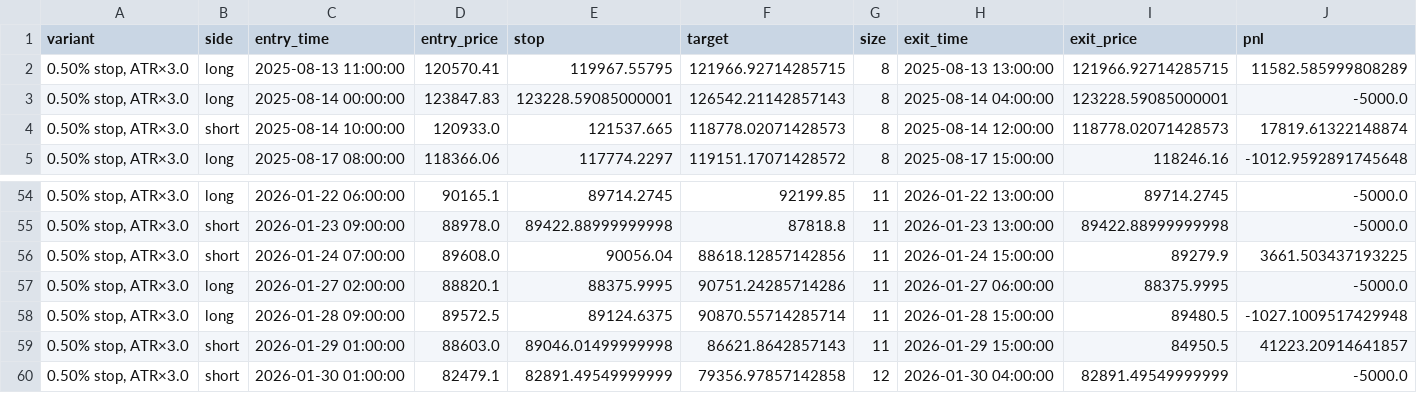
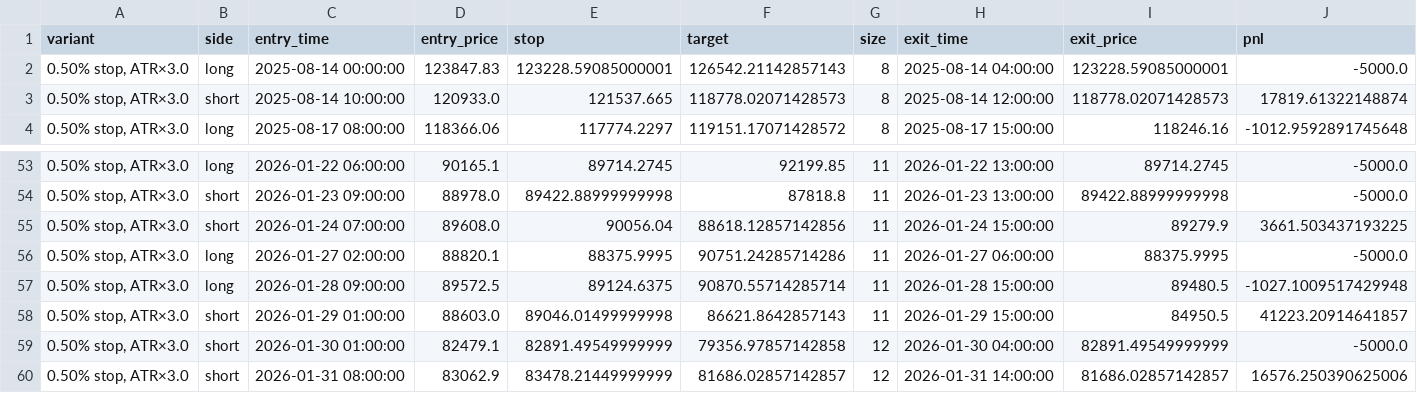
Before and after one commit to ha0zh/btc-db-v3, a CSV file: backtest_results/trade_log.csv, drawn as a sheet; only a part is shown, gaps mark what is left out.

```diff
--- a/backtest_results/trade_log.csv
+++ b/backtest_results/trade_log.csv
@@ -1,3 +1,2 @@
 variant,side,entry_time,entry_price,stop,target,size,exit_time,exit_price,pnl
-"0.50% stop, ATR×3.0",long,2025-08-13 11:00:00,120570.41,119967.55795,121966.92714285715,8,2025-08-13 13:00:00,121966.92714285715,11582.585999808289
 "0.50% stop, ATR×3.0",long,2025-08-14 00:00:00,123847.83,123228.59085000001,126542.21142857143,8,2025-08-14 04:00:00,123228.59085000001,-5000.0
@@ -60 +59,2 @@ variant,side,entry_time,entry_price,stop,target,size,exit_time,exit_price,pnl
 "0.50% stop, ATR×3.0",short,2026-01-30 01:00:00,82479.1,82891.49549999999,79356.97857142858,12,2026-01-30 04:00:00,82891.49549999999,-5000.0
+"0.50% stop, ATR×3.0",short,2026-01-31 08:00:00,83062.9,83478.21449999999,81686.02857142857,12,2026-01-31 14:00:00,81686.02857142857,16576.250390625006
```
Also changed, not shown: backtest_results/conditions.csv, backtest_results/indicators.csv, 3 other files.
